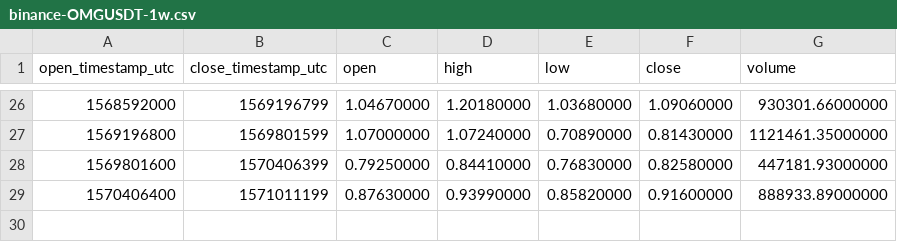
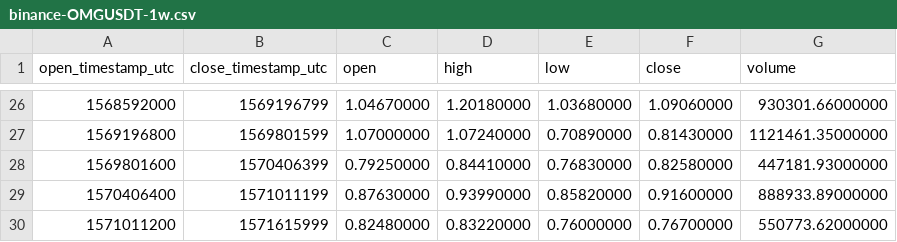
Before and after one commit to cryptobigbro/binance-OMGUSDT, a CSV file: binance-OMGUSDT-1w.csv, drawn as a sheet; only a part is shown, gaps mark what is left out; the diff names each change by its address in the sheet, - before the commit and + after, or states it on an @@ line.

```diff
--- a/binance-OMGUSDT-1w.csv
+++ b/binance-OMGUSDT-1w.csv
+row 30: 1571011200 | 1571615999 | 0.82480000 | 0.83220000 | 0.76000000 | 0.76700000 | 550773.62000000
```
Also changed, not shown: binance-OMGUSDT-1d.csv, binance-OMGUSDT-1h.csv.
